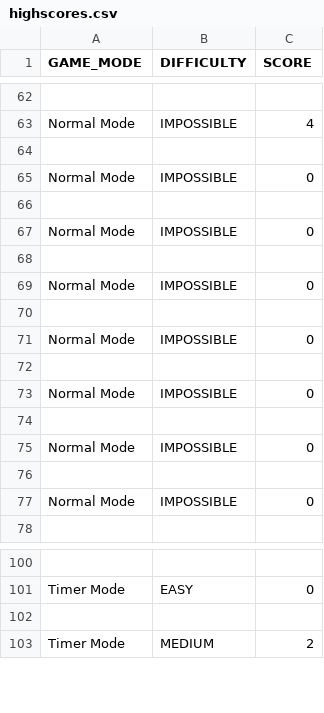
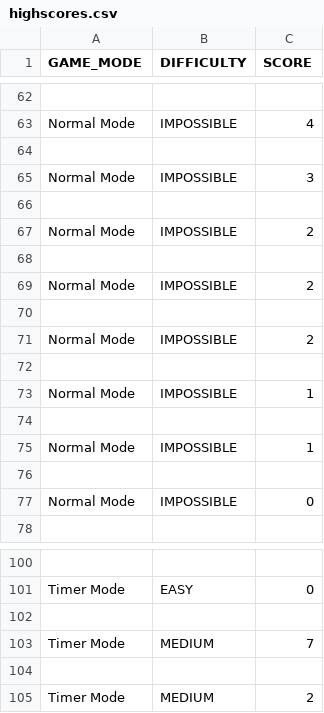
Before and after one commit to datphan126/KingOfEvasion, a CSV file: src/highscores.csv, drawn as a sheet; only a part is shown, gaps mark what is left out; the diff covers the shown part only.

```diff
--- a/src/highscores.csv
+++ b/src/highscores.csv
@@ -64,13 +64,13 @@ Normal Mode,IMPOSSIBLE,4
 
-Normal Mode,IMPOSSIBLE,0
+Normal Mode,IMPOSSIBLE,3
 
-Normal Mode,IMPOSSIBLE,0
+Normal Mode,IMPOSSIBLE,2
 
-Normal Mode,IMPOSSIBLE,0
+Normal Mode,IMPOSSIBLE,2
 
-Normal Mode,IMPOSSIBLE,0
+Normal Mode,IMPOSSIBLE,2
 
-Normal Mode,IMPOSSIBLE,0
+Normal Mode,IMPOSSIBLE,1
 
-Normal Mode,IMPOSSIBLE,0
+Normal Mode,IMPOSSIBLE,1
 
@@ -102,2 +102,4 @@ Timer Mode,EASY,0
 
+Timer Mode,MEDIUM,7
+
 Timer Mode,MEDIUM,2
```
Also changed, not shown: 8 added rows, 10 removed rows and 8 edited cells elsewhere in this file, 2 other files.
